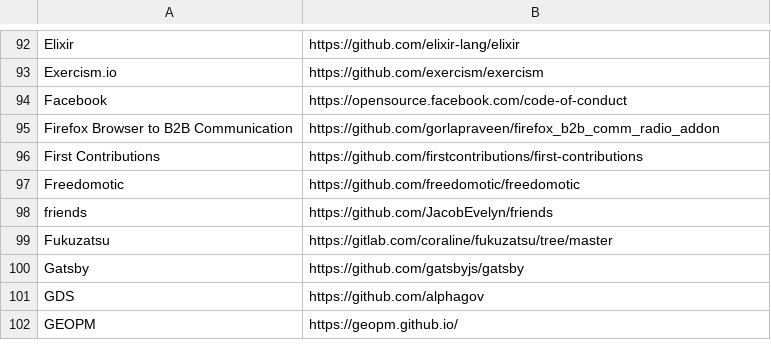
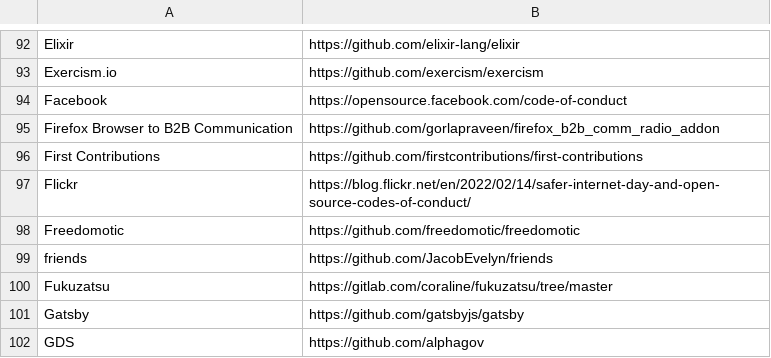
Before and after one commit to EthicalSource/contributor_covenant, a CSV file: static/adopters.csv, drawn as a sheet; only a part is shown, gaps mark what is left out; the shorter side is filled out with more unchanged rows.

Commit message:
Update adopters with Flickr

```diff
--- a/static/adopters.csv
+++ b/static/adopters.csv
@@ -96,2 +96,3 @@ Firefox Browser to B2B Communication, https://github.com/gorlapraveen/firefox_b2
 First Contributions, https://github.com/firstcontributions/first-contributions
+Flickr, https://blog.flickr.net/en/2022/02/14/safer-internet-day-and-open-source-codes-of-conduct/
 Freedomotic, https://github.com/freedomotic/freedomotic
```
Also changed, not shown: static/featured-adopters.csv.
